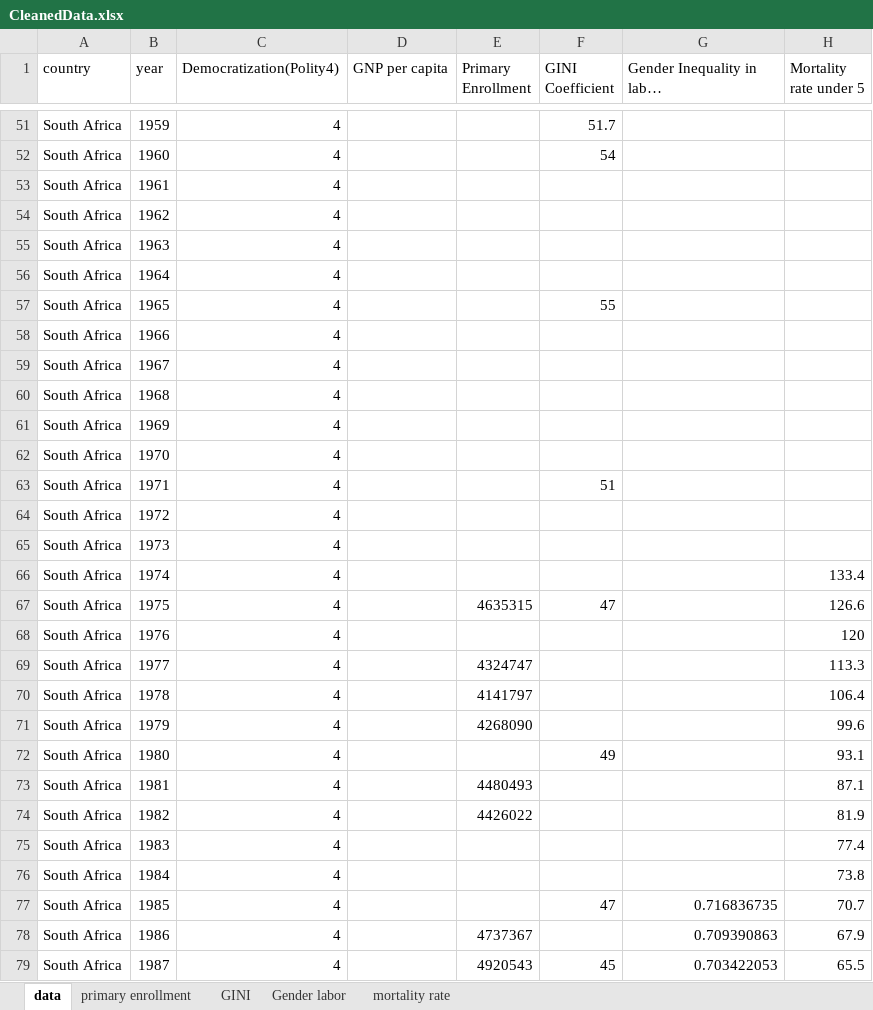
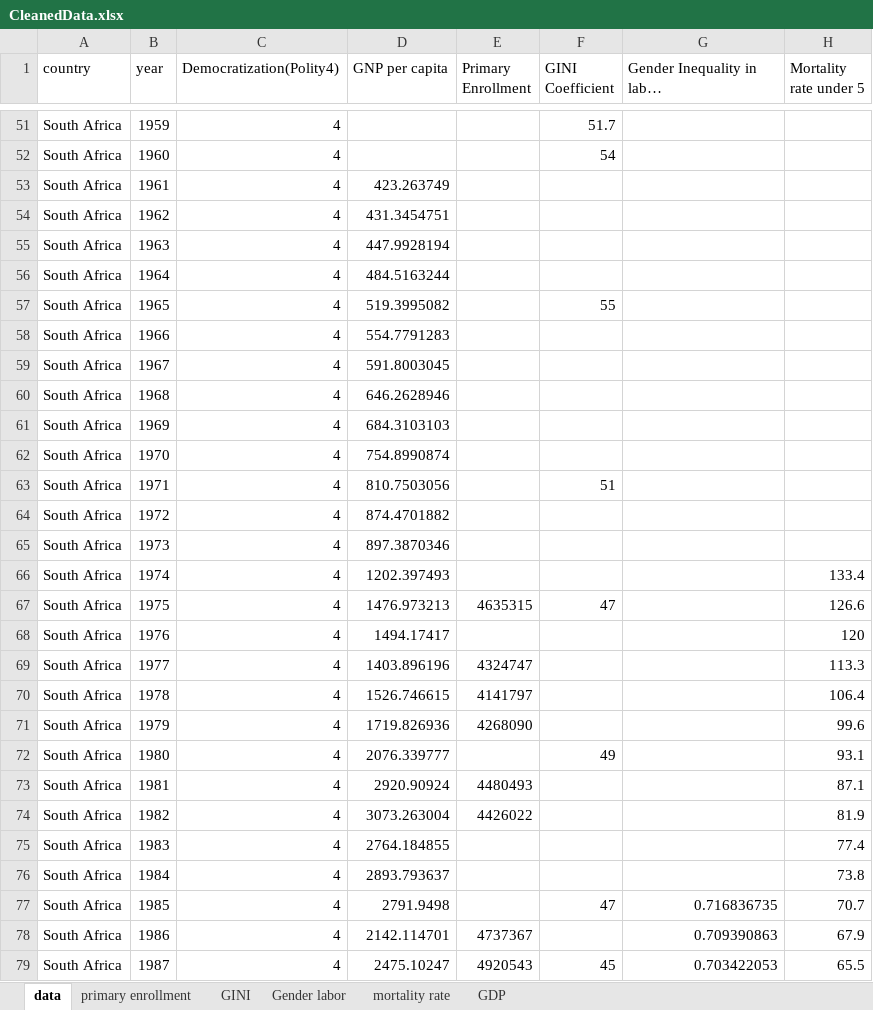
Before and after one commit to takumandoh/Collaborative-Research-Project, an Excel workbook: CleanedData.xlsx, sheet data, drawn as a sheet; only a part is shown, gaps mark what is left out; long unchanged cells end in …; values as stored, in another font and other column widths than the file's, no borders; the diff covers the shown part only; the diff names each change by its address in the sheet, - before the commit and + after, or states it on an @@ line.

```diff
--- a/CleanedData.xlsx (sheet data)
+++ b/CleanedData.xlsx (sheet data)
+sheet tab: GDP
-D53 (GNP per capita): (empty)
+D53 (GNP per capita): 423.263749
-D54 (GNP per capita): (empty)
+D54 (GNP per capita): 431.3454751
-D55 (GNP per capita): (empty)
+D55 (GNP per capita): 447.9928194
-D56 (GNP per capita): (empty)
+D56 (GNP per capita): 484.5163244
-D57 (GNP per capita): (empty)
+D57 (GNP per capita): 519.3995082
-D58 (GNP per capita): (empty)
+D58 (GNP per capita): 554.7791283
-D59 (GNP per capita): (empty)
+D59 (GNP per capita): 591.8003045
-D60 (GNP per capita): (empty)
+D60 (GNP per capita): 646.2628946
-D61 (GNP per capita): (empty)
+D61 (GNP per capita): 684.3103103
-D62 (GNP per capita): (empty)
+D62 (GNP per capita): 754.8990874
-D63 (GNP per capita): (empty)
+D63 (GNP per capita): 810.7503056
-D64 (GNP per capita): (empty)
+D64 (GNP per capita): 874.4701882
-D65 (GNP per capita): (empty)
+D65 (GNP per capita): 897.3870346
-D66 (GNP per capita): (empty)
+D66 (GNP per capita): 1202.397493
-D67 (GNP per capita): (empty)
+D67 (GNP per capita): 1476.973213
-D68 (GNP per capita): (empty)
+D68 (GNP per capita): 1494.17417
-D69 (GNP per capita): (empty)
+D69 (GNP per capita): 1403.896196
-D70 (GNP per capita): (empty)
+D70 (GNP per capita): 1526.746615
-D71 (GNP per capita): (empty)
+D71 (GNP per capita): 1719.826936
-D72 (GNP per capita): (empty)
+D72 (GNP per capita): 2076.339777
-D73 (GNP per capita): (empty)
+D73 (GNP per capita): 2920.90924
-D74 (GNP per capita): (empty)
+D74 (GNP per capita): 3073.263004
-D75 (GNP per capita): (empty)
+D75 (GNP per capita): 2764.184855
-D76 (GNP per capita): (empty)
+D76 (GNP per capita): 2893.793637
-D77 (GNP per capita): (empty)
+D77 (GNP per capita): 2791.9498
-D78 (GNP per capita): (empty)
+D78 (GNP per capita): 2142.114701
-D79 (GNP per capita): (empty)
+D79 (GNP per capita): 2475.10247
```
Also changed, not shown: other rows of this sheet, 7 other files.
